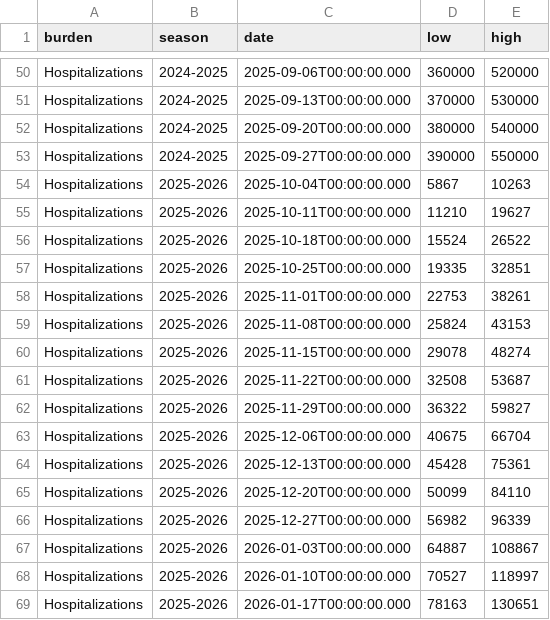
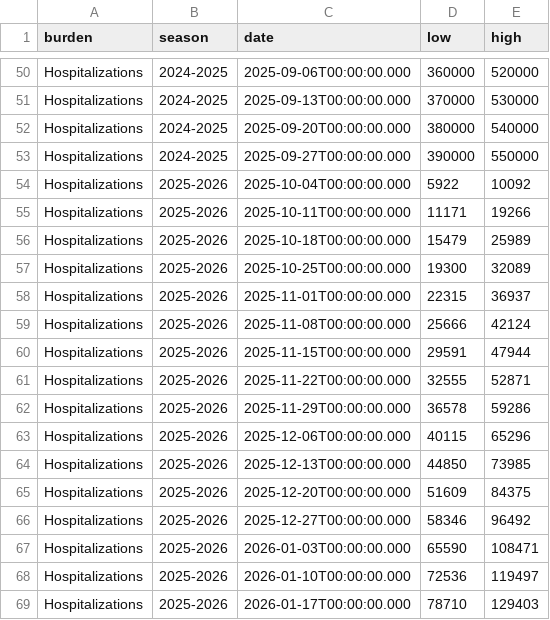
Before and after one commit to fartbagxp/health, a CSV file: data/raw/cdc_open/cumulative_covid_hosp.csv, drawn as a sheet; only a part is shown, gaps mark what is left out; the diff covers the shown part only.

```diff
--- a/data/raw/cdc_open/cumulative_covid_hosp.csv
+++ b/data/raw/cdc_open/cumulative_covid_hosp.csv
@@ -53,17 +53,17 @@
 "Hospitalizations","2024-2025","2025-09-27T00:00:00.000","390000","550000"
-"Hospitalizations","2025-2026","2025-10-04T00:00:00.000","5867","10263"
-"Hospitalizations","2025-2026","2025-10-11T00:00:00.000","11210","19627"
-"Hospitalizations","2025-2026","2025-10-18T00:00:00.000","15524","26522"
-"Hospitalizations","2025-2026","2025-10-25T00:00:00.000","19335","32851"
-"Hospitalizations","2025-2026","2025-11-01T00:00:00.000","22753","38261"
-"Hospitalizations","2025-2026","2025-11-08T00:00:00.000","25824","43153"
-"Hospitalizations","2025-2026","2025-11-15T00:00:00.000","29078","48274"
-"Hospitalizations","2025-2026","2025-11-22T00:00:00.000","32508","53687"
-"Hospitalizations","2025-2026","2025-11-29T00:00:00.000","36322","59827"
-"Hospitalizations","2025-2026","2025-12-06T00:00:00.000","40675","66704"
-"Hospitalizations","2025-2026","2025-12-13T00:00:00.000","45428","75361"
-"Hospitalizations","2025-2026","2025-12-20T00:00:00.000","50099","84110"
-"Hospitalizations","2025-2026","2025-12-27T00:00:00.000","56982","96339"
-"Hospitalizations","2025-2026","2026-01-03T00:00:00.000","64887","108867"
-"Hospitalizations","2025-2026","2026-01-10T00:00:00.000","70527","118997"
-"Hospitalizations","2025-2026","2026-01-17T00:00:00.000","78163","130651"
+"Hospitalizations","2025-2026","2025-10-04T00:00:00.000","5922","10092"
+"Hospitalizations","2025-2026","2025-10-11T00:00:00.000","11171","19266"
+"Hospitalizations","2025-2026","2025-10-18T00:00:00.000","15479","25989"
+"Hospitalizations","2025-2026","2025-10-25T00:00:00.000","19300","32089"
+"Hospitalizations","2025-2026","2025-11-01T00:00:00.000","22315","36937"
+"Hospitalizations","2025-2026","2025-11-08T00:00:00.000","25666","42124"
+"Hospitalizations","2025-2026","2025-11-15T00:00:00.000","29591","47944"
+"Hospitalizations","2025-2026","2025-11-22T00:00:00.000","32555","52871"
+"Hospitalizations","2025-2026","2025-11-29T00:00:00.000","36578","59286"
+"Hospitalizations","2025-2026","2025-12-06T00:00:00.000","40115","65296"
+"Hospitalizations","2025-2026","2025-12-13T00:00:00.000","44850","73985"
+"Hospitalizations","2025-2026","2025-12-20T00:00:00.000","51609","84375"
+"Hospitalizations","2025-2026","2025-12-27T00:00:00.000","58346","96492"
+"Hospitalizations","2025-2026","2026-01-03T00:00:00.000","65590","108471"
+"Hospitalizations","2025-2026","2026-01-10T00:00:00.000","72536","119497"
+"Hospitalizations","2025-2026","2026-01-17T00:00:00.000","78710","129403"
```
Also changed, not shown: 1 added row and 72 edited cells elsewhere in this file, data/processed/cdc_open/epidemic_trends_national.csv, data/processed/cdc_open/wastewater_activity.csv, 22 other files.
